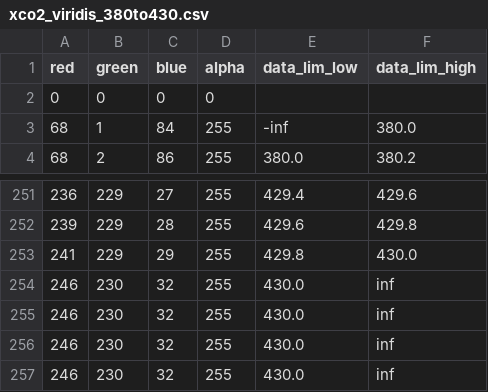
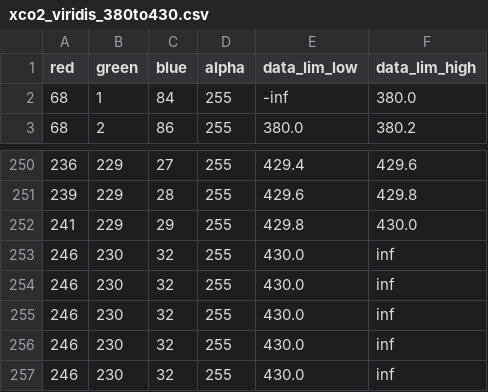
Before and after one commit to hcronk/oco2_worldview, a CSV file: code/utils/gibs_cmaps/padded/xco2_viridis_380to430.csv, drawn as a sheet; only a part is shown, gaps mark what is left out; removed rows and columns are numbered as before the commit, all else as after; the diff names each change by its address in the sheet, - before the commit and + after, or states it on an @@ line.

```diff
--- a/code/utils/gibs_cmaps/padded/xco2_viridis_380to430.csv
+++ b/code/utils/gibs_cmaps/padded/xco2_viridis_380to430.csv
-row 2: 0 | 0 | 0 | 0
+row 253: 246 | 230 | 32 | 255 | 430.0 | inf
```
Also changed, not shown: code/utils/gibs_cmaps/padded/sif757_YlGn_-1to2.csv, code/utils/gibs_cmaps/padded/sif771_YlGn_-1to2.csv, 4 other files.
